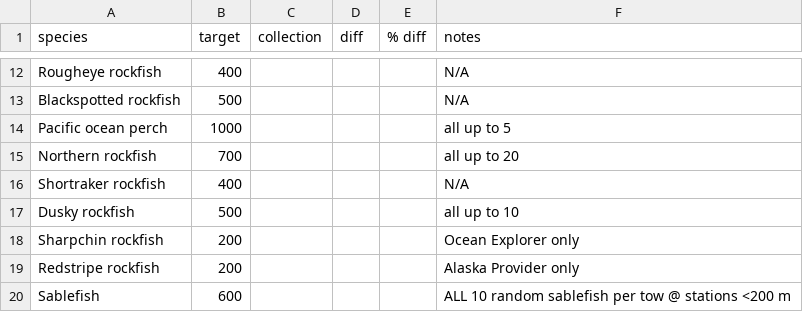
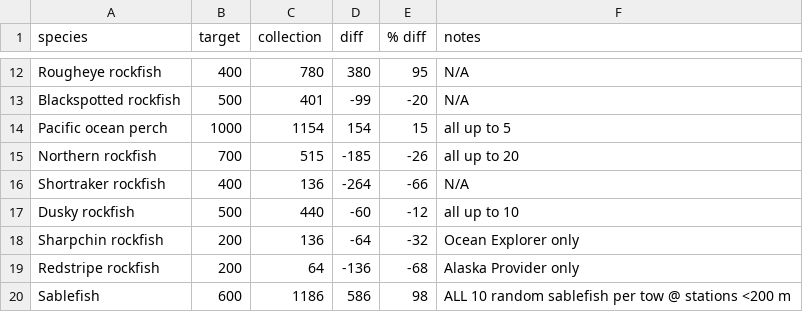
Before and after one commit to MargaretSiple-NOAA/goa-ai-data-reports, a CSV file: data/GOA2021_otolith_targets.csv, drawn as a sheet; only a part is shown, gaps mark what is left out; the diff covers the shown part only; the diff names each change by its address in the sheet, - before the commit and + after, or states it on an @@ line.

```diff
--- a/data/GOA2021_otolith_targets.csv
+++ b/data/GOA2021_otolith_targets.csv
-C12 (collection): (empty)
+C12 (collection): 780
-D12 (diff): (empty)
+D12 (diff): 380
-E12 (% diff): (empty)
+E12 (% diff): 95
-C13 (collection): (empty)
+C13 (collection): 401
-D13 (diff): (empty)
+D13 (diff): -99
-E13 (% diff): (empty)
+E13 (% diff): -20
-C14 (collection): (empty)
+C14 (collection): 1154
-D14 (diff): (empty)
+D14 (diff): 154
-E14 (% diff): (empty)
+E14 (% diff): 15
-C15 (collection): (empty)
+C15 (collection): 515
-D15 (diff): (empty)
+D15 (diff): -185
-E15 (% diff): (empty)
+E15 (% diff): -26
-C16 (collection): (empty)
+C16 (collection): 136
-D16 (diff): (empty)
+D16 (diff): -264
-E16 (% diff): (empty)
+E16 (% diff): -66
-C17 (collection): (empty)
+C17 (collection): 440
-D17 (diff): (empty)
+D17 (diff): -60
-E17 (% diff): (empty)
+E17 (% diff): -12
-C18 (collection): (empty)
+C18 (collection): 136
-D18 (diff): (empty)
+D18 (diff): -64
-E18 (% diff): (empty)
+E18 (% diff): -32
-C19 (collection): (empty)
+C19 (collection): 64
-D19 (diff): (empty)
+D19 (diff): -136
-E19 (% diff): (empty)
+E19 (% diff): -68
-C20 (collection): (empty)
+C20 (collection): 1186
-D20 (diff): (empty)
+D20 (diff): 586
-E20 (% diff): (empty)
+E20 (% diff): 98
```
Also changed, not shown: 30 edited cells elsewhere in this file.
